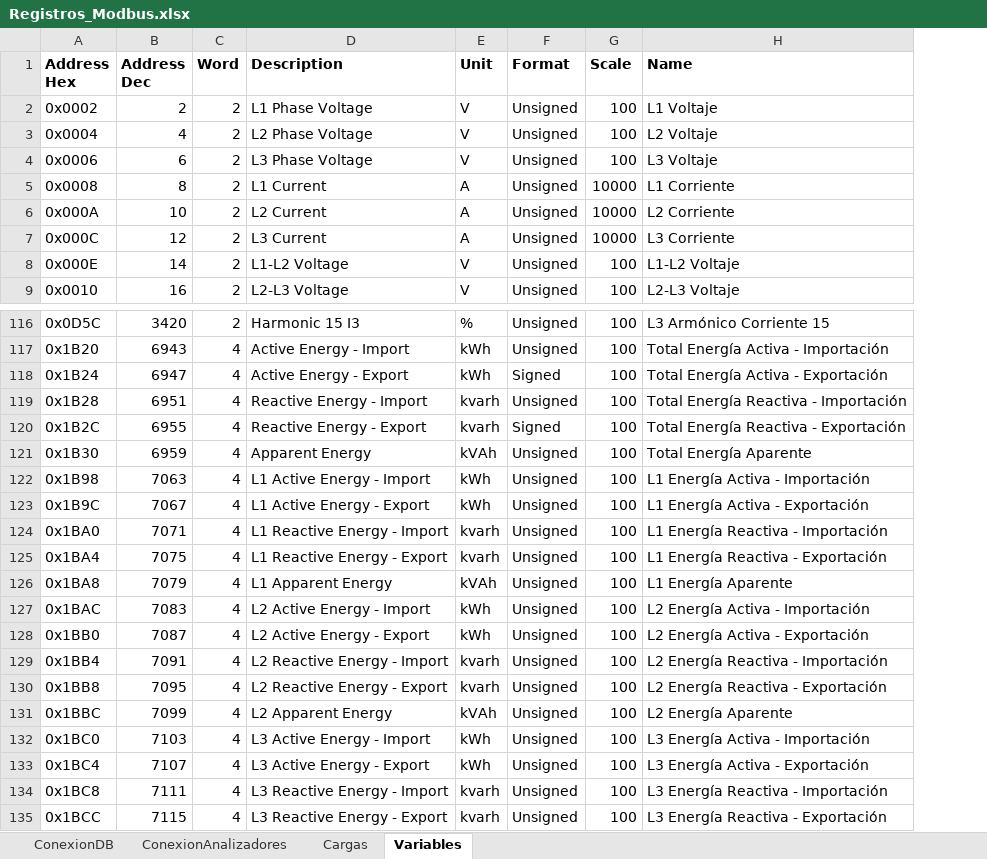
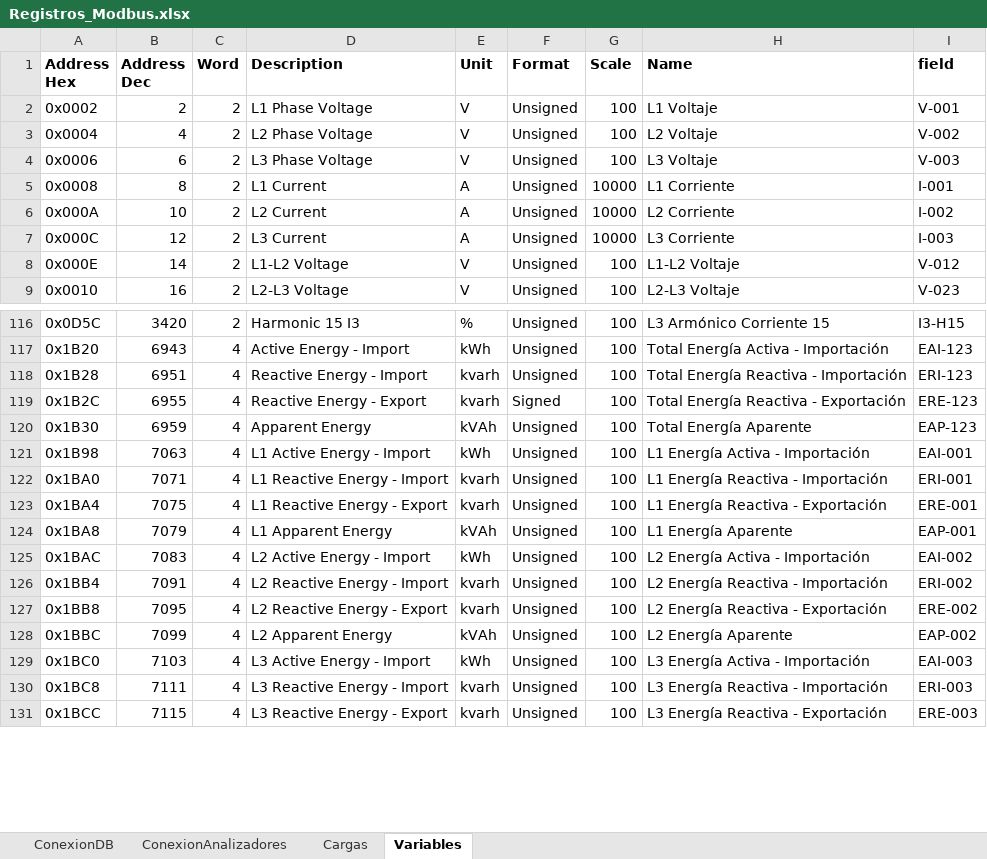
Before and after one commit to andeusse/project-cali, an Excel workbook: backend/v1.0/mockDB/Registros_Modbus.xlsx, sheet Variables, drawn as a sheet; only a part is shown, gaps mark what is left out; values as stored, in another font and other column widths than the file's, no borders; removed rows and columns are numbered as before the commit, all else as after; the diff names each change by its address in the sheet, - before the commit and + after, or states it on an @@ line.

```diff
--- a/backend/v1.0/mockDB/Registros_Modbus.xlsx (sheet Variables)
+++ b/backend/v1.0/mockDB/Registros_Modbus.xlsx (sheet Variables)
+column I (field), rows 2-9: V-001 | V-002 | V-003 | I-001 | I-002 | I-003 | V-012 | V-023; rows 116-131: I3-H15 | EAI-123 | ERI-123 | ERE-123 | EAP-123 | EAI-001 | ERI-001 | ERE-001 | EAP-001 | EAI-002 | ERI-002 | ERE-002 | EAP-002 | EAI-003 | ERI-003 | ERE-003
-row 118: 0x1B24 | 6947 | 4 | Active Energy - Export | kWh | Signed | 100 | Total Energía Activa - Exportación
-row 123: 0x1B9C | 7067 | 4 | L1 Active Energy - Export | kWh | Unsigned | 100 | L1 Energía Activa - Exportación
-row 128: 0x1BB0 | 7087 | 4 | L2 Active Energy - Export | kWh | Unsigned | 100 | L2 Energía Activa - Exportación
-row 133: 0x1BC4 | 7107 | 4 | L3 Active Energy - Export | kWh | Unsigned | 100 | L3 Energía Activa - Exportación
```
Also changed, not shown: sheet ConexionDB, 3 other files.
